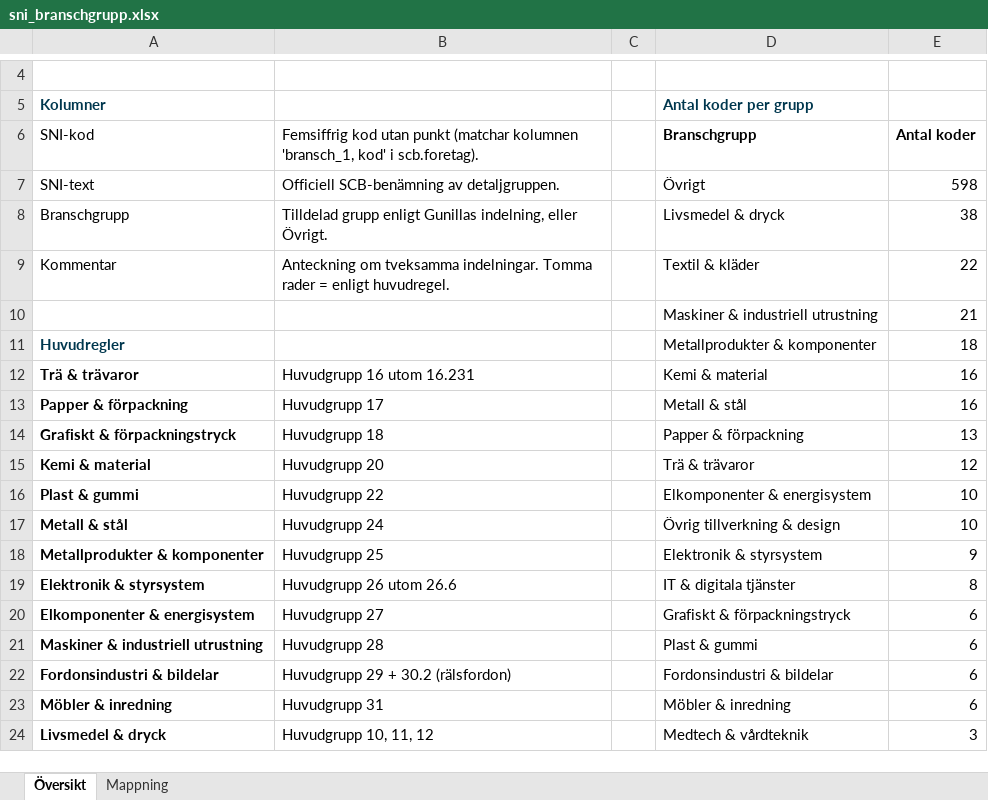
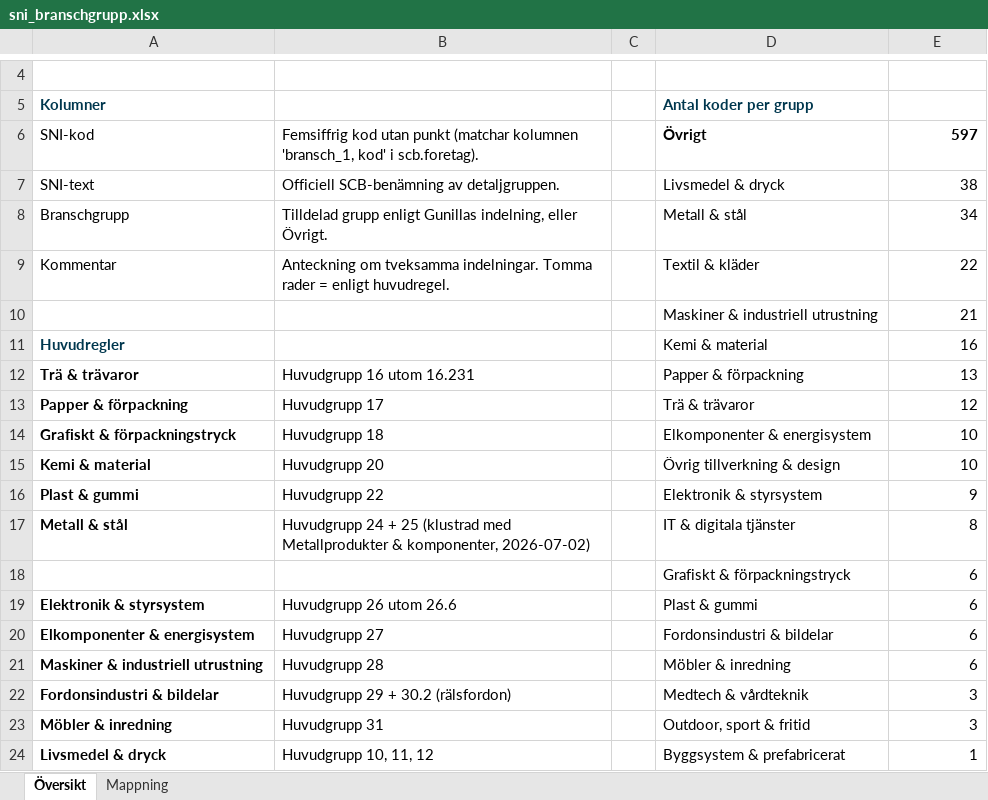
Before and after one commit to Region-Dalarna/export, an Excel workbook: app/data/sni_branschgrupp.xlsx, sheet Översikt, drawn as a sheet; only a part is shown, gaps mark what is left out; values as stored, in another font and other column widths than the file's, no borders; removed rows and columns are numbered as before the commit, all else as after; the diff covers the shown part only; the diff names each change by its address in the sheet, - before the commit and + after, or states it on an @@ line.

```diff
--- a/app/data/sni_branschgrupp.xlsx (sheet Översikt)
+++ b/app/data/sni_branschgrupp.xlsx (sheet Översikt)
-D6: Branschgrupp
+D6: Övrigt
-E6: Antal koder
+E6: 597
-D7: Övrigt
+D7: Livsmedel & dryck
-E7: 598
+E7: 38
-D8: Livsmedel & dryck
+D8: Metall & stål
-E8: 38
+E8: 34
-D11: Metallprodukter & komponenter
+D11: Kemi & material
-E11: 18
+E11: 16
-D12: Kemi & material
+D12: Papper & förpackning
-E12: 16
+E12: 13
-D13: Metall & stål
+D13: Trä & trävaror
-E13: 16
+E13: 12
-D14: Papper & förpackning
+D14: Elkomponenter & energisystem
-E14: 13
+E14: 10
-D15: Trä & trävaror
+D15: Övrig tillverkning & design
-E15: 12
+E15: 10
-D16: Elkomponenter & energisystem
+D16: Elektronik & styrsystem
-E16: 10
+E16: 9
-B17: Huvudgrupp 24
+B17: Huvudgrupp 24 + 25 (klustrad med Metallprodukter & komponenter, 2026-07-02)
-D17: Övrig tillverkning & design
+D17: IT & digitala tjänster
-E17: 10
+E17: 8
-row 18: Metallprodukter & komponenter | Huvudgrupp 25 |  | Elektronik & styrsystem | 9
+row 18:  |  |  | Grafiskt & förpackningstryck | 6
-D19: IT & digitala tjänster
+D19: Plast & gummi
-E19: 8
+E19: 6
-D20: Grafiskt & förpackningstryck
+D20: Fordonsindustri & bildelar
-D21: Plast & gummi
+D21: Möbler & inredning
-D22: Fordonsindustri & bildelar
+D22: Medtech & vårdteknik
-E22:E23: 6
+E22:E23: 3
-D23: Möbler & inredning
+D23: Outdoor, sport & fritid
-D24: Medtech & vårdteknik
+D24: Byggsystem & prefabricerat
-E24: 3
+E24: 1
```
Also changed, not shown: 5 edited cells elsewhere in this sheet, sheet Mappning, 7 other files.
